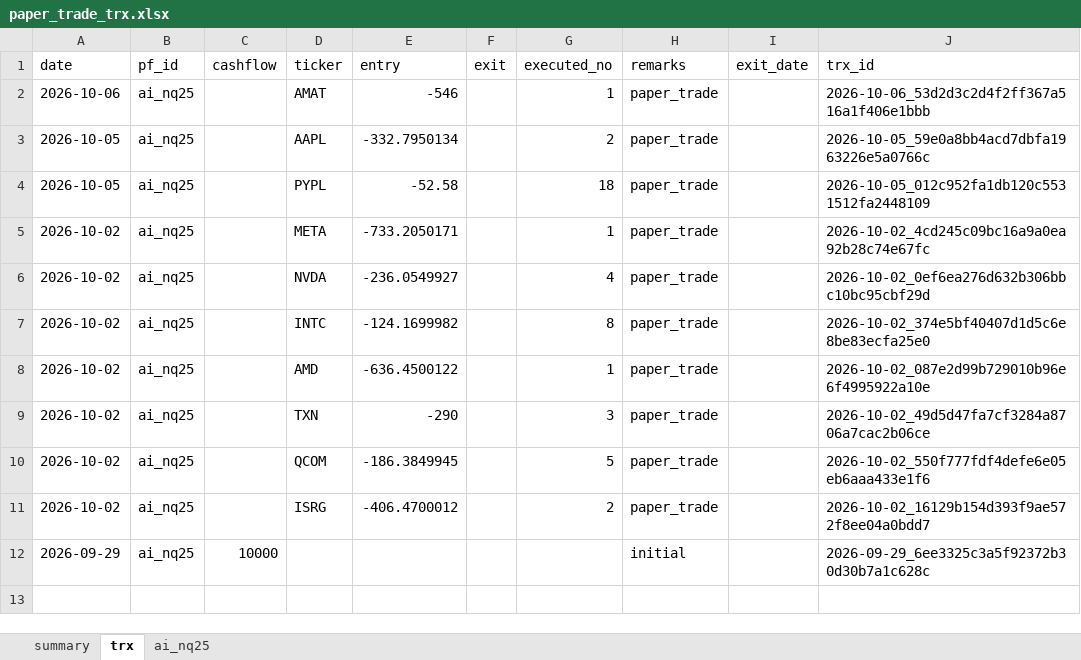
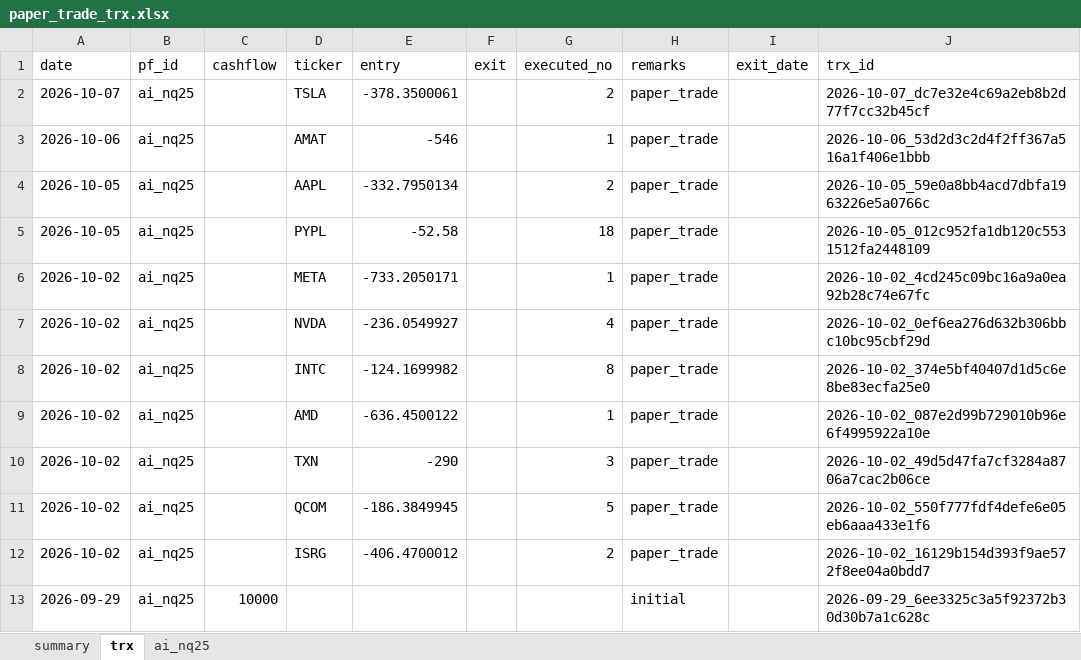
Before and after one commit to ipython168/quant-dev, an Excel workbook: reports/paper_trade_trx.xlsx, sheet trx, drawn as a sheet; values as stored, in another font and other column widths than the file's, no borders; conditional formats not drawn; the diff names each change by its address in the sheet, - before the commit and + after, or states it on an @@ line.

Commit message:
chore: auto-update paper trade reports

```diff
--- a/reports/paper_trade_trx.xlsx (sheet trx)
+++ b/reports/paper_trade_trx.xlsx (sheet trx)
+row 2: 2026-10-07 | ai_nq25 |  | TSLA | -378.3500061 |  | 2 | paper_trade |  | 2026-10-07_dc7e32e4c69a2eb8b2d77f7cc32b45cf
```
Also changed, not shown: sheet ai_nq25, sheet summary, 4 other files.
